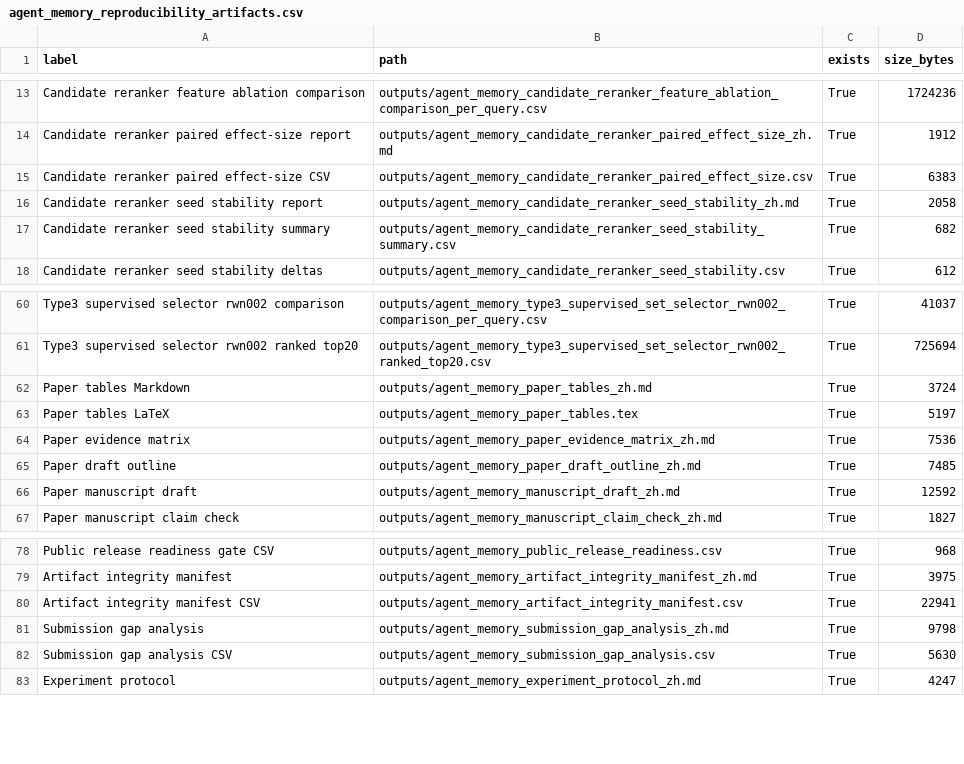
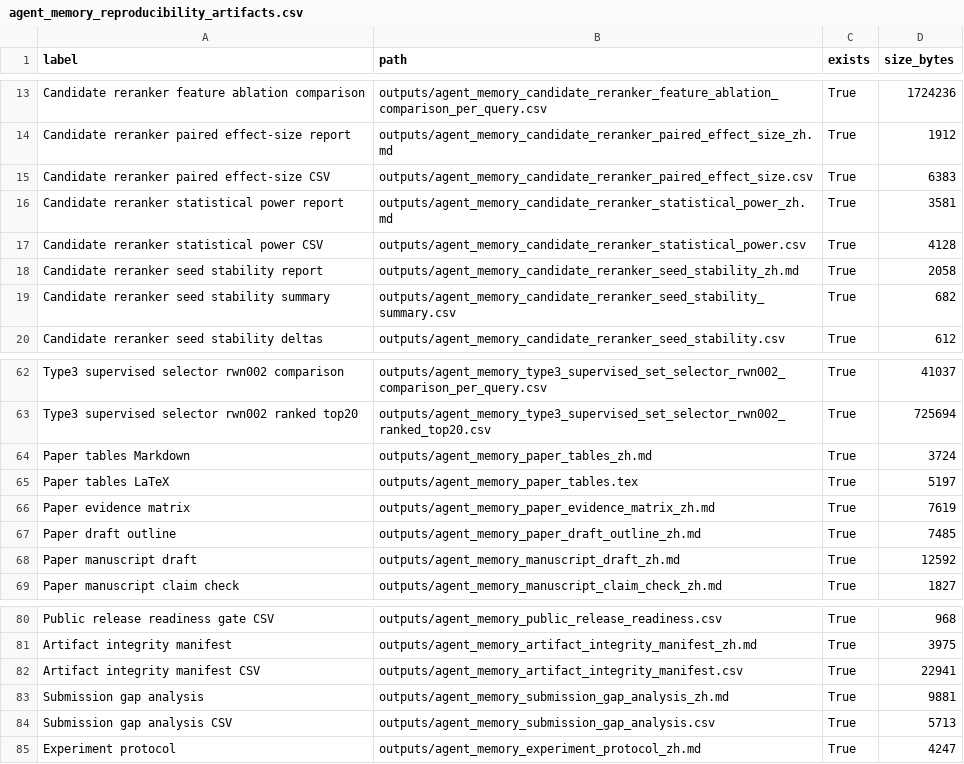
Before and after one commit to bai9yu/agent-memory-experiment, a CSV file: outputs/agent_memory_reproducibility_artifacts.csv, drawn as a sheet; only a part is shown, gaps mark what is left out.

```diff
--- a/outputs/agent_memory_reproducibility_artifacts.csv
+++ b/outputs/agent_memory_reproducibility_artifacts.csv
@@ -15,2 +15,4 @@ Candidate reranker paired effect-size report,outputs/agent_memory_candidate_rera
 Candidate reranker paired effect-size CSV,outputs/agent_memory_candidate_reranker_paired_effect_size.csv,True,6383
+Candidate reranker statistical power report,outputs/agent_memory_candidate_reranker_statistical_power_zh.md,True,3581
+Candidate reranker statistical power CSV,outputs/agent_memory_candidate_reranker_statistical_power.csv,True,4128
 Candidate reranker seed stability report,outputs/agent_memory_candidate_reranker_seed_stability_zh.md,True,2058
@@ -63,3 +65,3 @@ Paper tables Markdown,outputs/agent_memory_paper_tables_zh.md,True,3724
 Paper tables LaTeX,outputs/agent_memory_paper_tables.tex,True,5197
-Paper evidence matrix,outputs/agent_memory_paper_evidence_matrix_zh.md,True,7536
+Paper evidence matrix,outputs/agent_memory_paper_evidence_matrix_zh.md,True,7619
 Paper draft outline,outputs/agent_memory_paper_draft_outline_zh.md,True,7485
@@ -80,4 +82,4 @@ Artifact integrity manifest,outputs/agent_memory_artifact_integrity_manifest_zh.
 Artifact integrity manifest CSV,outputs/agent_memory_artifact_integrity_manifest.csv,True,22941
-Submission gap analysis,outputs/agent_memory_submission_gap_analysis_zh.md,True,9798
-Submission gap analysis CSV,outputs/agent_memory_submission_gap_analysis.csv,True,5630
+Submission gap analysis,outputs/agent_memory_submission_gap_analysis_zh.md,True,9881
+Submission gap analysis CSV,outputs/agent_memory_submission_gap_analysis.csv,True,5713
 Experiment protocol,outputs/agent_memory_experiment_protocol_zh.md,True,4247
```
Also changed, not shown: outputs/agent_memory_artifact_integrity_manifest.csv, outputs/agent_memory_paper_evidence_matrix.csv, 14 other files.
